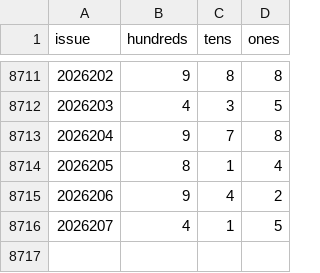
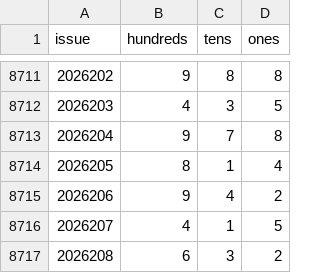
Before and after one commit to hxiaowei0102-web/fc3d-buzhu1, a CSV file: data.csv, drawn as a sheet; only a part is shown, gaps mark what is left out; the diff names each change by its address in the sheet, - before the commit and + after, or states it on an @@ line.

```diff
--- a/data.csv
+++ b/data.csv
+row 8717: 2026208 | 6 | 3 | 2
```
Also changed, not shown: 1 other file.
